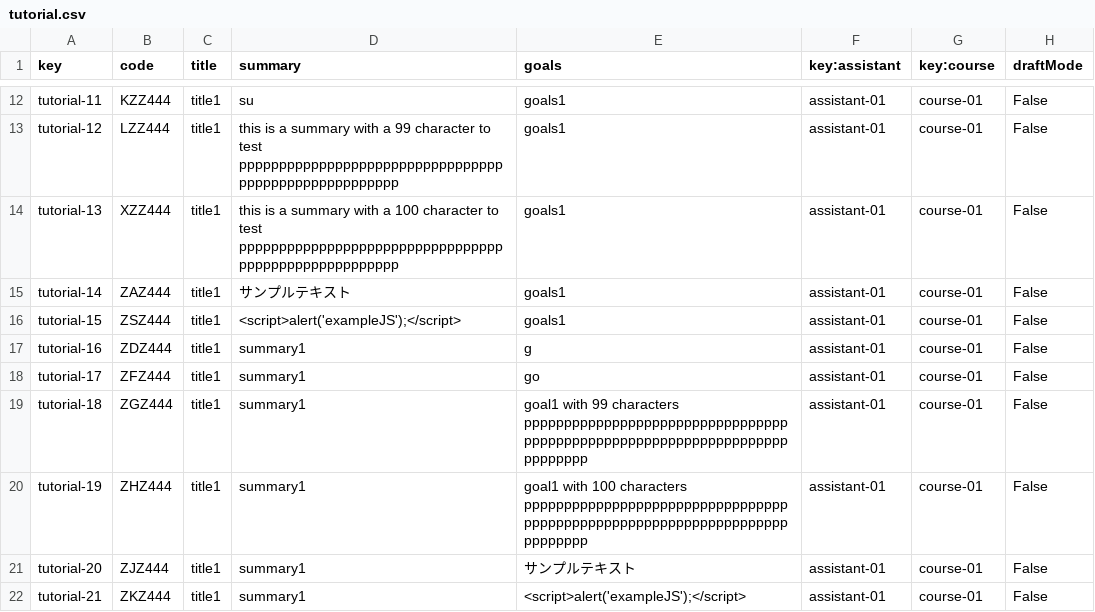
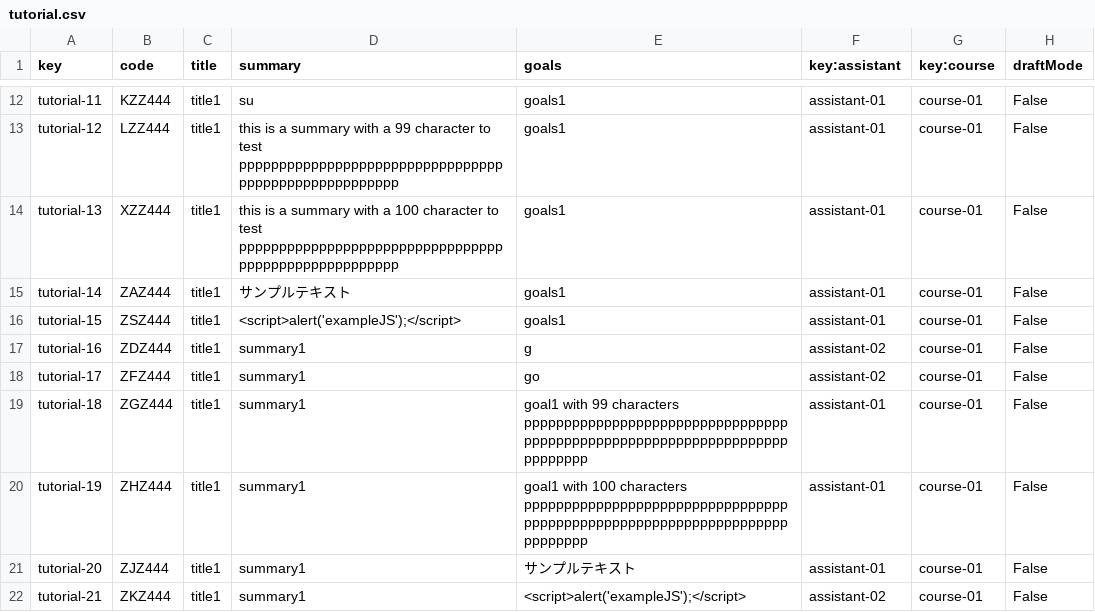
Before and after one commit to sebasruii/Acme-L3-D04, a CSV file: src/main/webapp/WEB-INF/resources/sample-data/tutorial.csv, drawn as a sheet; only a part is shown, gaps mark what is left out.

Commit message:
correccion del listado de tutoriales mostrados

```diff
--- a/src/main/webapp/WEB-INF/resources/sample-data/tutorial.csv
+++ b/src/main/webapp/WEB-INF/resources/sample-data/tutorial.csv
@@ -16,4 +16,4 @@ tutorial-14,ZAZ444,title1,サンプルテキスト,goals1,assistant-01,course-01
 tutorial-15,ZSZ444,title1,<script>alert('exampleJS');</script>,goals1,assistant-01,course-01,False
-tutorial-16,ZDZ444,title1,summary1,g,assistant-01,course-01,False
-tutorial-17,ZFZ444,title1,summary1,go,assistant-01,course-01,False
+tutorial-16,ZDZ444,title1,summary1,g,assistant-02,course-01,False
+tutorial-17,ZFZ444,title1,summary1,go,assistant-02,course-01,False
 tutorial-18,ZGZ444,title1,summary1,goal1 with 99 characters pppppppppppppppppppppppppppppppppppppppppppppppppppppppppppppppppppppppppp,assistant-01,course-01,False
@@ -21,2 +21,2 @@ tutorial-19,ZHZ444,title1,summary1,goal1 with 100 characters ppppppppppppppppppp
 tutorial-20,ZJZ444,title1,summary1,サンプルテキスト,assistant-01,course-01,False
-tutorial-21,ZKZ444,title1,summary1,<script>alert('exampleJS');</script>,assistant-01,course-01,False
+tutorial-21,ZKZ444,title1,summary1,<script>alert('exampleJS');</script>,assistant-02,course-01,False
```
Also changed, not shown: 6 other files.
